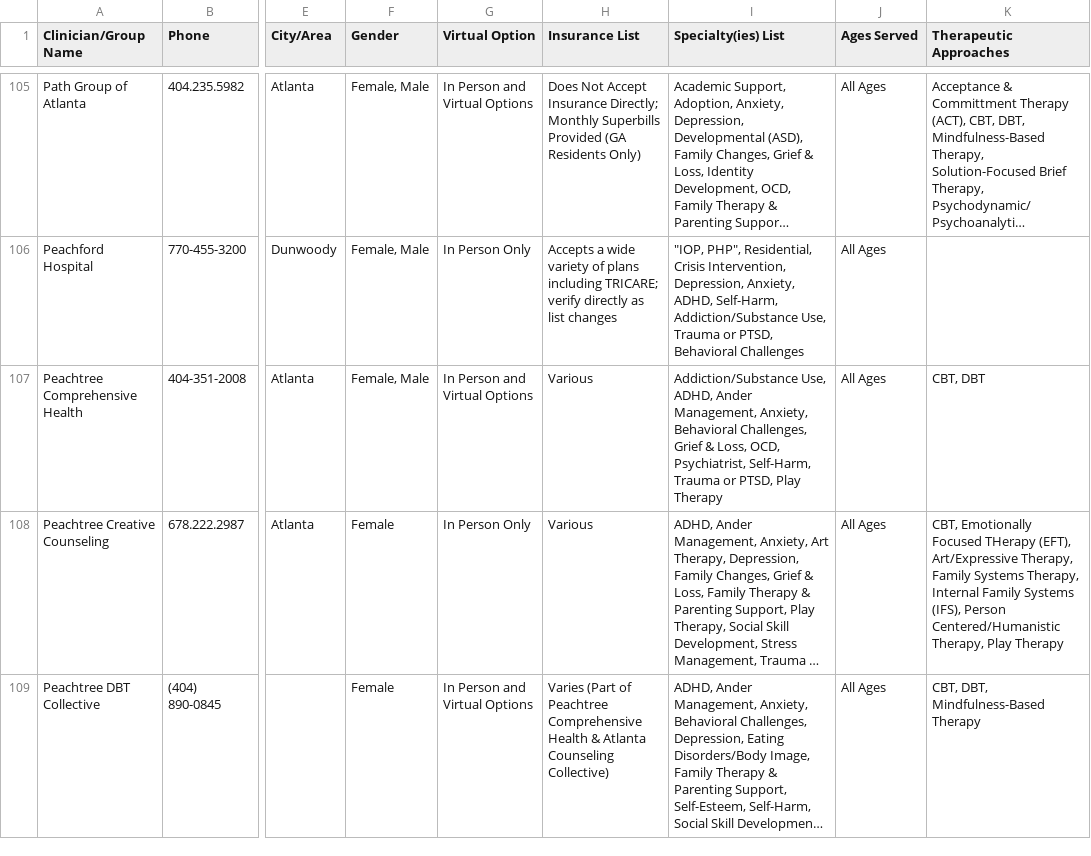
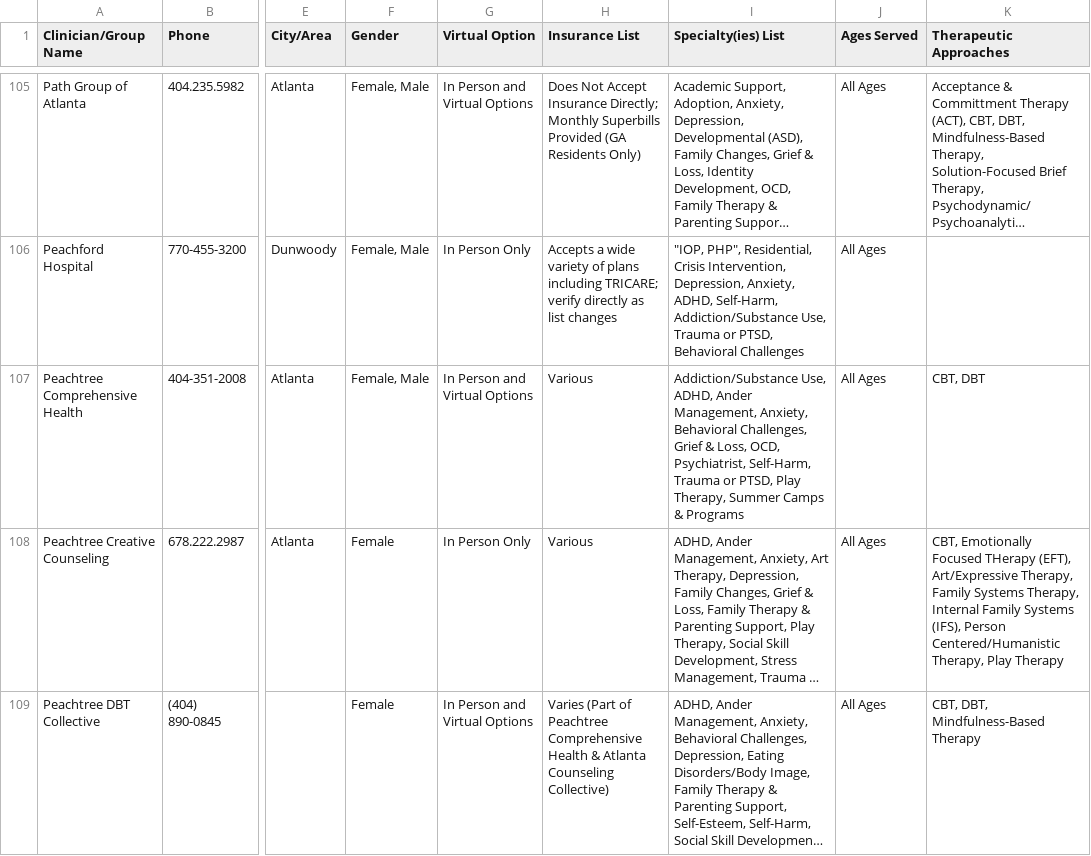
Before and after one commit to WACounseling/Counseling-Directory, a CSV file: data/directory.csv, drawn as a sheet; only a part is shown, gaps mark what is left out; long unchanged cells end in …; the diff covers the shown part only; the diff names each change by its address in the sheet, - before the commit and + after, or states it on an @@ line.

```diff
--- a/data/directory.csv
+++ b/data/directory.csv
-I107 (Specialty(ies) List): …PTSD, Play Therapy
+I107 (Specialty(ies) List): …PTSD, Play Therapy, Summer Camps & Programs
```
Also changed, not shown: 18 added rows and 3 edited cells elsewhere in this file, 2 other files.
